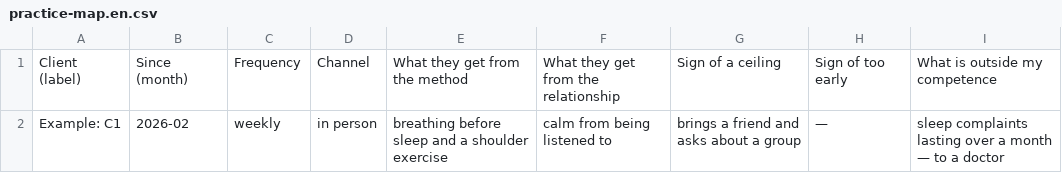
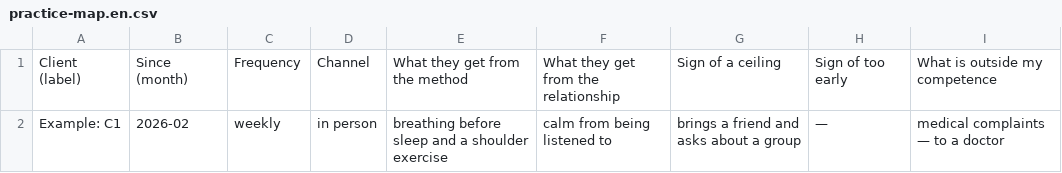
Before and after one commit to master5d/synergify-platform, a CSV file: LMS/tochka-sborki/web/public/one-to-one-materials/practice-map.en.csv, drawn as a sheet.

```diff
--- a/LMS/tochka-sborki/web/public/one-to-one-materials/practice-map.en.csv
+++ b/LMS/tochka-sborki/web/public/one-to-one-materials/practice-map.en.csv
@@ -1,2 +1,2 @@
 Client (label),Since (month),Frequency,Channel,What they get from the method,What they get from the relationship,Sign of a ceiling,Sign of too early,What is outside my competence
-Example: C1,2026-02,weekly,in person,breathing before sleep and a shoulder exercise,calm from being listened to,brings a friend and asks about a group,—,sleep complaints lasting over a month — to a doctor
+Example: C1,2026-02,weekly,in person,breathing before sleep and a shoulder exercise,calm from being listened to,brings a friend and asks about a group,—,medical complaints — to a doctor
```
Also changed, not shown: LMS/tochka-sborki/web/public/one-to-one-materials/practice-map.ru.csv, 37 other files.
